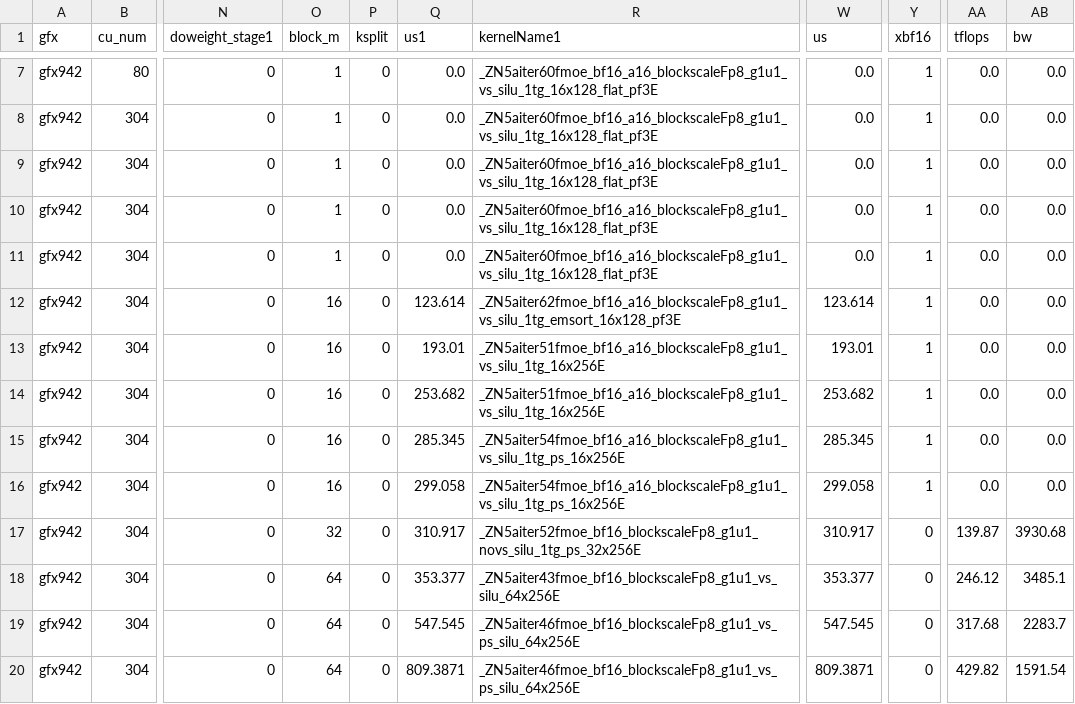
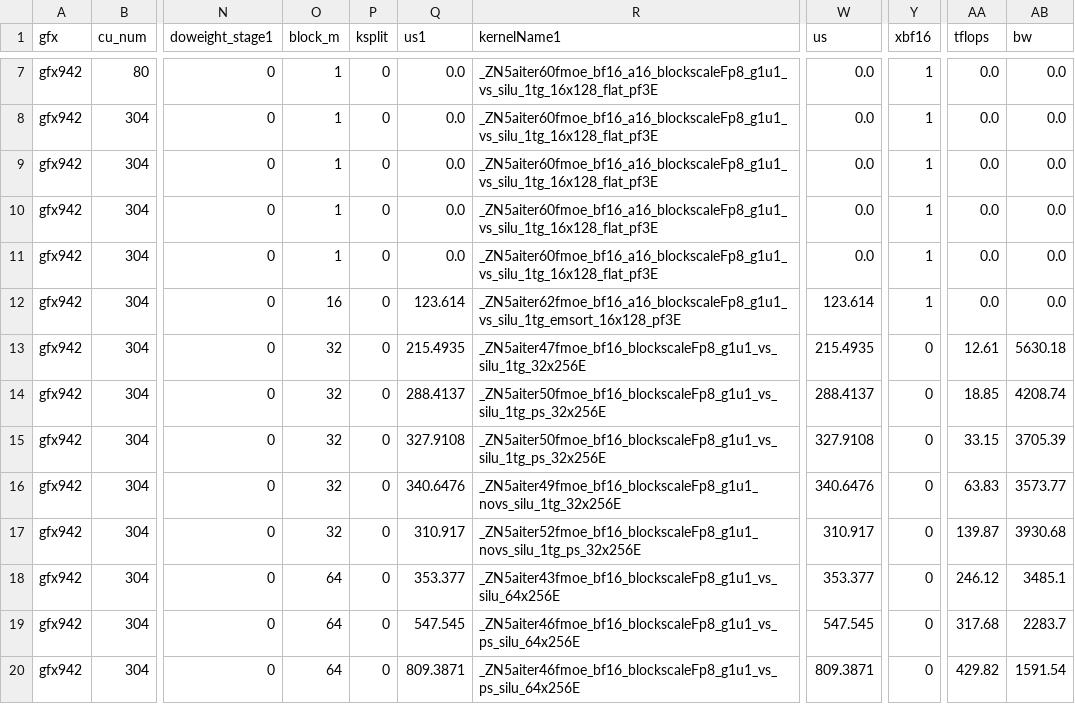
Before and after one commit to xiaobochen-amd/aiter, a CSV file: aiter/configs/model_configs/a8w8_blockscale_tuned_fmoe_glm5_1.csv, drawn as a sheet; only a part is shown, gaps mark what is left out; the diff names each change by its address in the sheet, - before the commit and + after, or states it on an @@ line.

Commit message:
fix(fmoe): retune GLM-5 FP8 decode kernels (#4811)

```diff
--- a/aiter/configs/model_configs/a8w8_blockscale_tuned_fmoe_glm5_1.csv
+++ b/aiter/configs/model_configs/a8w8_blockscale_tuned_fmoe_glm5_1.csv
-O13:O16 (block_m): 16
+O13:O16 (block_m): 32
-Q13 (us1): 193.01
+Q13 (us1): 215.4935
-R13 (kernelName1): _ZN5aiter51fmoe_bf16_a16_blockscaleFp8_g1u1_vs_silu_1tg_16x256E
+R13 (kernelName1): _ZN5aiter47fmoe_bf16_blockscaleFp8_g1u1_vs_silu_1tg_32x256E
-W13 (us): 193.01
+W13 (us): 215.4935
-Y13:Y16 (xbf16): 1
+Y13:Y16 (xbf16): 0
-AA13 (tflops): 0.0
+AA13 (tflops): 12.61
-AB13 (bw): 0.0
+AB13 (bw): 5630.18
-Q14 (us1): 253.682
+Q14 (us1): 288.4137
-R14 (kernelName1): _ZN5aiter51fmoe_bf16_a16_blockscaleFp8_g1u1_vs_silu_1tg_16x256E
+R14 (kernelName1): _ZN5aiter50fmoe_bf16_blockscaleFp8_g1u1_vs_silu_1tg_ps_32x256E
-W14 (us): 253.682
+W14 (us): 288.4137
-AA14 (tflops): 0.0
+AA14 (tflops): 18.85
-AB14 (bw): 0.0
+AB14 (bw): 4208.74
-Q15 (us1): 285.345
+Q15 (us1): 327.9108
-R15 (kernelName1): _ZN5aiter54fmoe_bf16_a16_blockscaleFp8_g1u1_vs_silu_1tg_ps_16x256E
+R15 (kernelName1): _ZN5aiter50fmoe_bf16_blockscaleFp8_g1u1_vs_silu_1tg_ps_32x256E
-W15 (us): 285.345
+W15 (us): 327.9108
-AA15 (tflops): 0.0
+AA15 (tflops): 33.15
-AB15 (bw): 0.0
+AB15 (bw): 3705.39
-Q16 (us1): 299.058
+Q16 (us1): 340.6476
-R16 (kernelName1): _ZN5aiter54fmoe_bf16_a16_blockscaleFp8_g1u1_vs_silu_1tg_ps_16x256E
+R16 (kernelName1): _ZN5aiter49fmoe_bf16_blockscaleFp8_g1u1_novs_silu_1tg_32x256E
-W16 (us): 299.058
+W16 (us): 340.6476
-AA16 (tflops): 0.0
+AA16 (tflops): 63.83
-AB16 (bw): 0.0
+AB16 (bw): 3573.77
```
